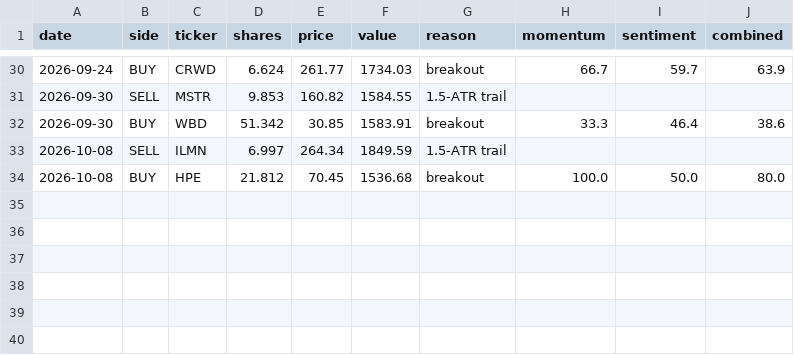
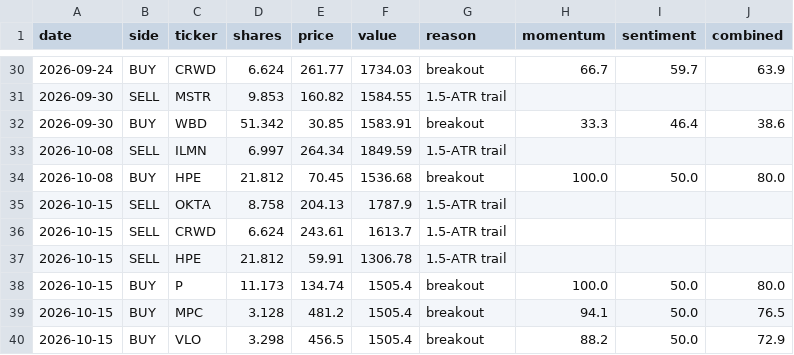
Before and after one commit to HYC1102/Stock_trading_agent, a CSV file: data/paper_trades.csv, drawn as a sheet; only a part is shown, gaps mark what is left out; the diff names each change by its address in the sheet, - before the commit and + after, or states it on an @@ line.

```diff
--- a/data/paper_trades.csv
+++ b/data/paper_trades.csv
+row 35: 2026-10-15 | SELL | OKTA | 8.758 | 204.13 | 1787.9 | 1.5-ATR trail
+row 36: 2026-10-15 | SELL | CRWD | 6.624 | 243.61 | 1613.7 | 1.5-ATR trail
+row 37: 2026-10-15 | SELL | HPE | 21.812 | 59.91 | 1306.78 | 1.5-ATR trail
+row 38: 2026-10-15 | BUY | P | 11.173 | 134.74 | 1505.4 | breakout | 100.0 | 50.0 | 80.0
+row 39: 2026-10-15 | BUY | MPC | 3.128 | 481.2 | 1505.4 | breakout | 94.1 | 50.0 | 76.5
+row 40: 2026-10-15 | BUY | VLO | 3.298 | 456.5 | 1505.4 | breakout | 88.2 | 50.0 | 72.9
```
Also changed, not shown: data/paper_equity.csv, 1 other file.
